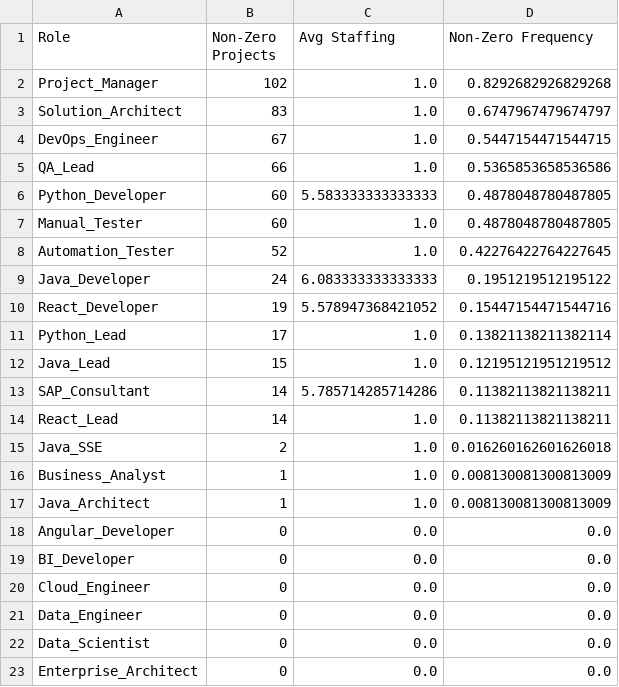
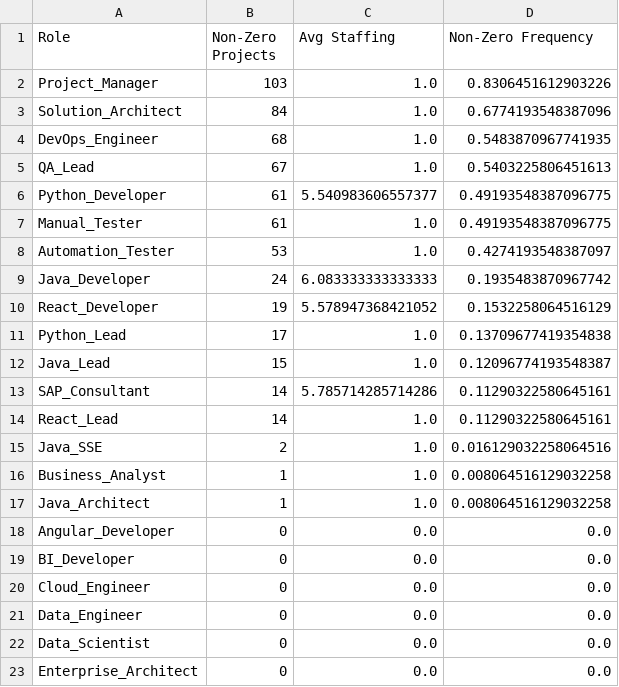
Before and after one commit to joydas/predictive-planner, a CSV file: ml-service/reports/target_distribution_report.csv, drawn as a sheet; only a part is shown.

```diff
--- a/ml-service/reports/target_distribution_report.csv
+++ b/ml-service/reports/target_distribution_report.csv
@@ -1,18 +1,18 @@
 Role,Non-Zero Projects,Avg Staffing,Non-Zero Frequency
-Project_Manager,102,1.0,0.8292682926829268
-Solution_Architect,83,1.0,0.6747967479674797
-DevOps_Engineer,67,1.0,0.5447154471544715
-QA_Lead,66,1.0,0.5365853658536586
-Python_Developer,60,5.583333333333333,0.4878048780487805
-Manual_Tester,60,1.0,0.4878048780487805
-Automation_Tester,52,1.0,0.42276422764227645
-Java_Developer,24,6.083333333333333,0.1951219512195122
-React_Developer,19,5.578947368421052,0.15447154471544716
-Python_Lead,17,1.0,0.13821138211382114
-Java_Lead,15,1.0,0.12195121951219512
-SAP_Consultant,14,5.785714285714286,0.11382113821138211
-React_Lead,14,1.0,0.11382113821138211
-Java_SSE,2,1.0,0.016260162601626018
-Business_Analyst,1,1.0,0.008130081300813009
-Java_Architect,1,1.0,0.008130081300813009
+Project_Manager,103,1.0,0.8306451612903226
+Solution_Architect,84,1.0,0.6774193548387096
+DevOps_Engineer,68,1.0,0.5483870967741935
+QA_Lead,67,1.0,0.5403225806451613
+Python_Developer,61,5.540983606557377,0.49193548387096775
+Manual_Tester,61,1.0,0.49193548387096775
+Automation_Tester,53,1.0,0.4274193548387097
+Java_Developer,24,6.083333333333333,0.1935483870967742
+React_Developer,19,5.578947368421052,0.1532258064516129
+Python_Lead,17,1.0,0.13709677419354838
+Java_Lead,15,1.0,0.12096774193548387
+SAP_Consultant,14,5.785714285714286,0.11290322580645161
+React_Lead,14,1.0,0.11290322580645161
+Java_SSE,2,1.0,0.016129032258064516
+Business_Analyst,1,1.0,0.008064516129032258
+Java_Architect,1,1.0,0.008064516129032258
 Angular_Developer,0,0.0,0.0
```
Also changed, not shown: ml-service/reports/staffing_distribution_report.csv, 13 other files.
